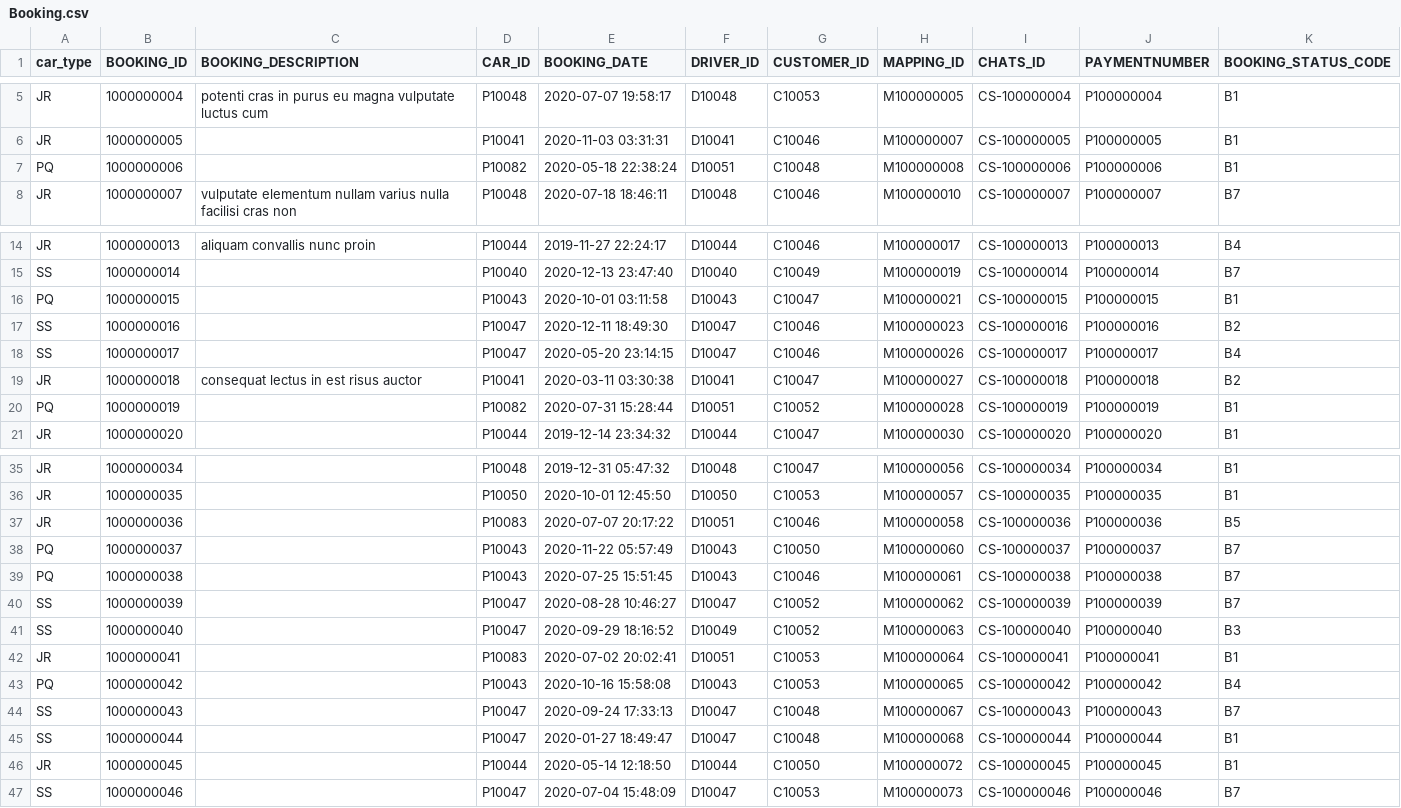
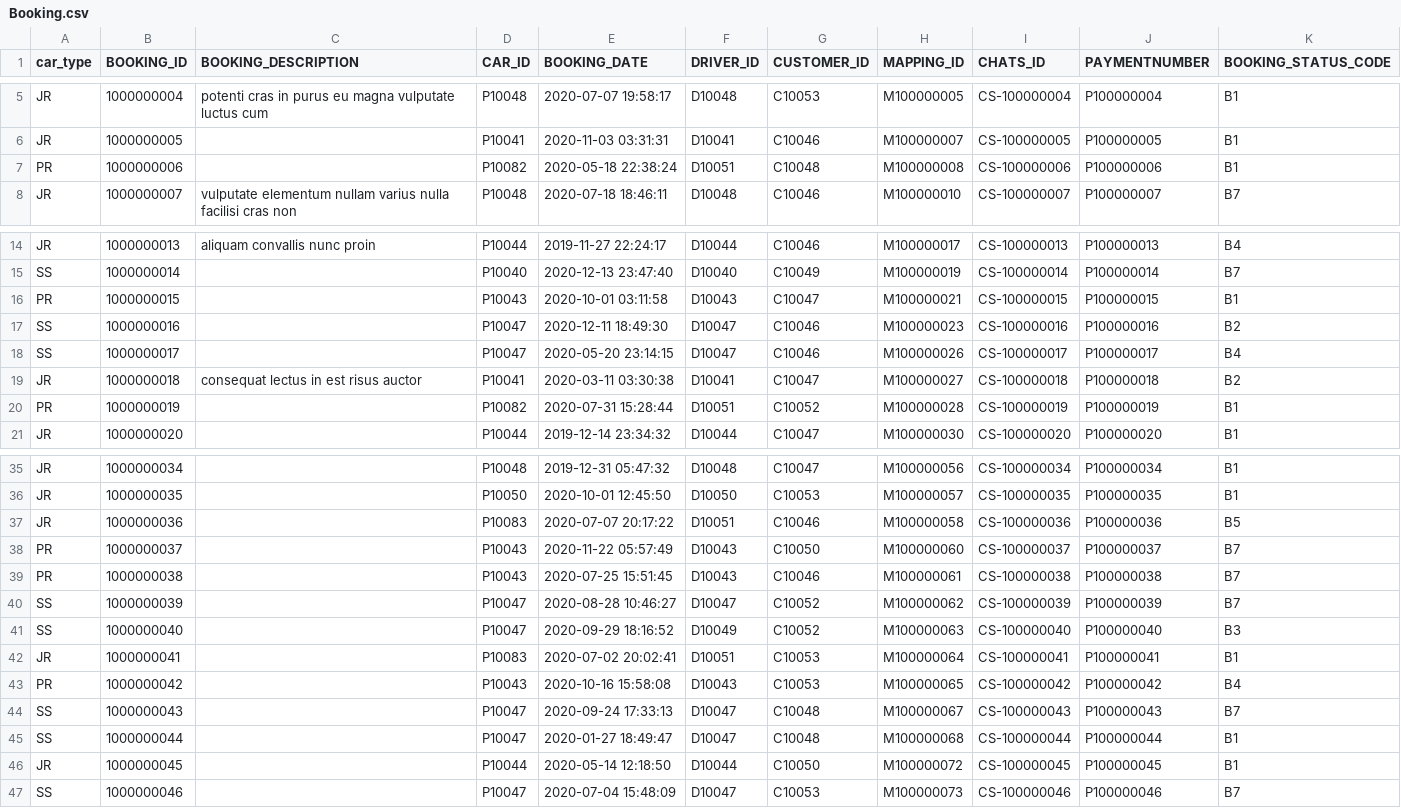
Before and after one commit to sejarasakura/DSA-Group-3-Assignment, a CSV file: WebApplication/data/Booking.csv, drawn as a sheet; only a part is shown, gaps mark what is left out.

```diff
--- a/WebApplication/data/Booking.csv
+++ b/WebApplication/data/Booking.csv
@@ -6,3 +6,3 @@ JR,1000000004,potenti cras in purus eu magna vulputate luctus cum,P10048,2020-07
 JR,1000000005,,P10041,2020-11-03 03:31:31,D10041,C10046,M100000007,CS-100000005,P100000005,B1
-PQ,1000000006,,P10082,2020-05-18 22:38:24,D10051,C10048,M100000008,CS-100000006,P100000006,B1
+PR,1000000006,,P10082,2020-05-18 22:38:24,D10051,C10048,M100000008,CS-100000006,P100000006,B1
 JR,1000000007,vulputate elementum nullam varius nulla facilisi cras non,P10048,2020-07-18 18:46:11,D10048,C10046,M100000010,CS-100000007,P100000007,B7
@@ -15,3 +15,3 @@ JR,1000000013,aliquam convallis nunc proin,P10044,2019-11-27 22:24:17,D10044,C10
 SS,1000000014,,P10040,2020-12-13 23:47:40,D10040,C10049,M100000019,CS-100000014,P100000014,B7
-PQ,1000000015,,P10043,2020-10-01 03:11:58,D10043,C10047,M100000021,CS-100000015,P100000015,B1
+PR,1000000015,,P10043,2020-10-01 03:11:58,D10043,C10047,M100000021,CS-100000015,P100000015,B1
 SS,1000000016,,P10047,2020-12-11 18:49:30,D10047,C10046,M100000023,CS-100000016,P100000016,B2
@@ -19,3 +19,3 @@ SS,1000000017,,P10047,2020-05-20 23:14:15,D10047,C10046,M100000026,CS-100000017,
 JR,1000000018,consequat lectus in est risus auctor,P10041,2020-03-11 03:30:38,D10041,C10047,M100000027,CS-100000018,P100000018,B2
-PQ,1000000019,,P10082,2020-07-31 15:28:44,D10051,C10052,M100000028,CS-100000019,P100000019,B1
+PR,1000000019,,P10082,2020-07-31 15:28:44,D10051,C10052,M100000028,CS-100000019,P100000019,B1
 JR,1000000020,,P10044,2019-12-14 23:34:32,D10044,C10047,M100000030,CS-100000020,P100000020,B1
@@ -37,4 +37,4 @@ JR,1000000035,,P10050,2020-10-01 12:45:50,D10050,C10053,M100000057,CS-100000035,
 JR,1000000036,,P10083,2020-07-07 20:17:22,D10051,C10046,M100000058,CS-100000036,P100000036,B5
-PQ,1000000037,,P10043,2020-11-22 05:57:49,D10043,C10050,M100000060,CS-100000037,P100000037,B7
-PQ,1000000038,,P10043,2020-07-25 15:51:45,D10043,C10046,M100000061,CS-100000038,P100000038,B7
+PR,1000000037,,P10043,2020-11-22 05:57:49,D10043,C10050,M100000060,CS-100000037,P100000037,B7
+PR,1000000038,,P10043,2020-07-25 15:51:45,D10043,C10046,M100000061,CS-100000038,P100000038,B7
 SS,1000000039,,P10047,2020-08-28 10:46:27,D10047,C10052,M100000062,CS-100000039,P100000039,B7
@@ -42,3 +42,3 @@ SS,1000000040,,P10047,2020-09-29 18:16:52,D10049,C10052,M100000063,CS-100000040,
 JR,1000000041,,P10083,2020-07-02 20:02:41,D10051,C10053,M100000064,CS-100000041,P100000041,B1
-PQ,1000000042,,P10043,2020-10-16 15:58:08,D10043,C10053,M100000065,CS-100000042,P100000042,B4
+PR,1000000042,,P10043,2020-10-16 15:58:08,D10043,C10053,M100000065,CS-100000042,P100000042,B4
 SS,1000000043,,P10047,2020-09-24 17:33:13,D10047,C10048,M100000067,CS-100000043,P100000043,B7
```
Also changed, not shown: WebApplication/data/Car.csv, WebApplication/data/IDManager.csv, 9 other files.
